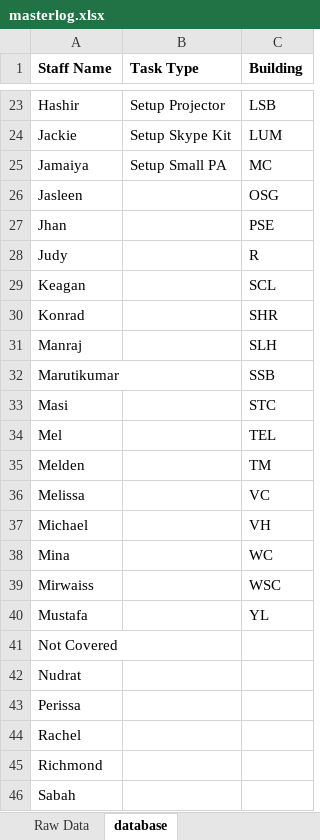
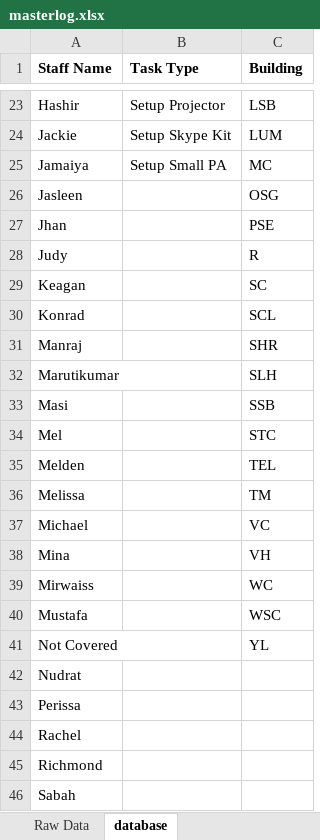
Before and after one commit to jhanperera/ClassOpsLogCreator, an Excel workbook: CLASSOPS/masterlog.xlsx, sheet database, drawn as a sheet; only a part is shown, gaps mark what is left out; values as stored, in another font and other column widths than the file's, no borders; the diff names each change by its address in the sheet, - before the commit and + after, or states it on an @@ line.

```diff
--- a/CLASSOPS/masterlog.xlsx (sheet database)
+++ b/CLASSOPS/masterlog.xlsx (sheet database)
-C29 (Building): SCL
+C29 (Building): SC
-C30 (Building): SHR
+C30 (Building): SCL
-C31 (Building): SLH
+C31 (Building): SHR
-C32 (Building): SSB
+C32 (Building): SLH
-C33 (Building): STC
+C33 (Building): SSB
-C34 (Building): TEL
+C34 (Building): STC
-C35 (Building): TM
+C35 (Building): TEL
-C36 (Building): VC
+C36 (Building): TM
-C37 (Building): VH
+C37 (Building): VC
-C38 (Building): WC
+C38 (Building): VH
-C39 (Building): WSC
+C39 (Building): WC
-C40 (Building): YL
+C40 (Building): WSC
-C41 (Building): (empty)
+C41 (Building): YL
```
Also changed, not shown: 7 other files.
